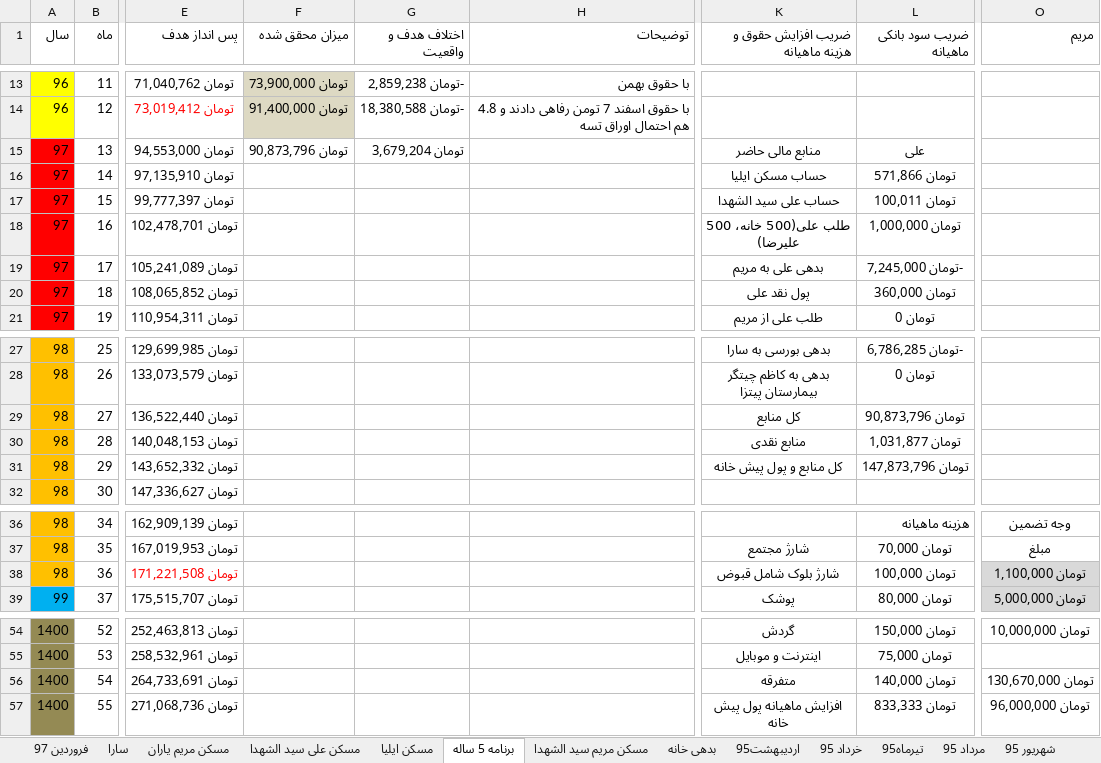
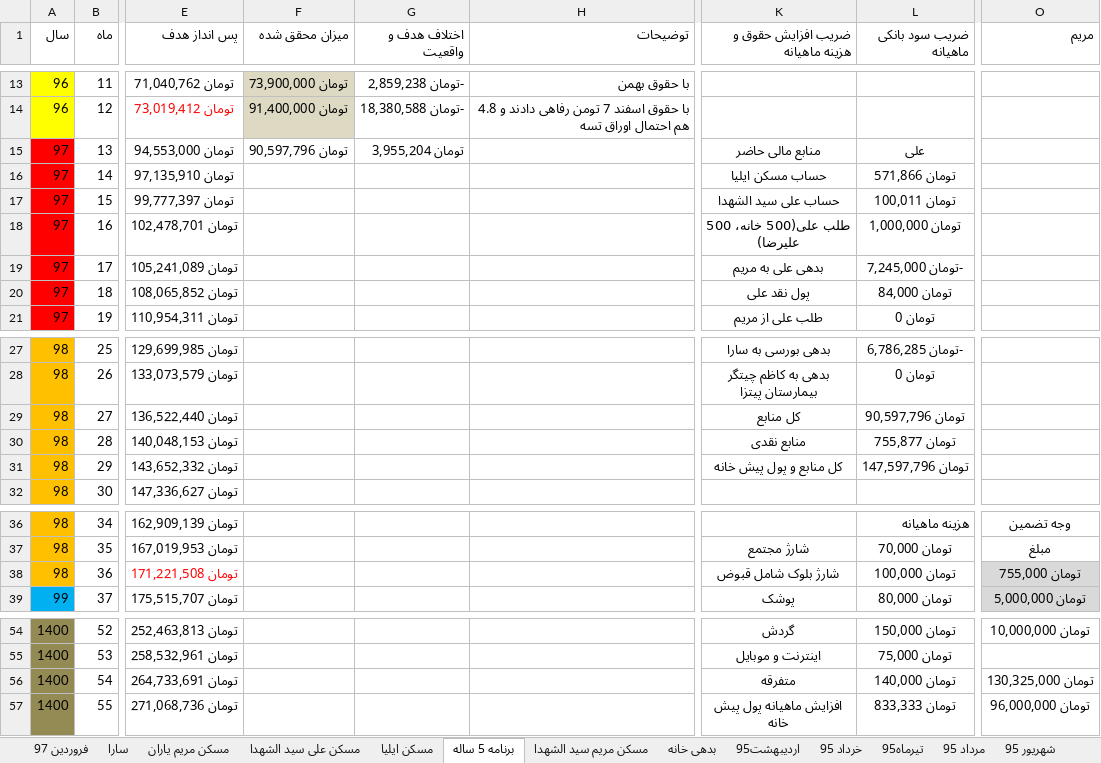
Before and after one commit to ali61n60/AudioDemo, an Excel workbook: AudioDemo/finance/finance.xlsx, sheet برنامه 5 ساله, drawn as a sheet; only a part is shown, gaps mark what is left out; values as stored, in another font and other column widths than the file's, no borders; conditional formats not drawn; the diff names each change by its address in the sheet, - before the commit and + after, or states it on an @@ line.

Commit message:
28/1/97

```diff
--- a/AudioDemo/finance/finance.xlsx (sheet برنامه 5 ساله)
+++ b/AudioDemo/finance/finance.xlsx (sheet برنامه 5 ساله)
-F15 (میزان محقق شده): تومان 90,873,796
+F15 (میزان محقق شده): تومان 90,597,796
-G15 (اختلاف هدف و واقعیت): تومان 3,679,204
+G15 (اختلاف هدف و واقعیت): تومان 3,955,204
-L20 (ضریب سود بانکی ماهیانه): تومان 360,000
+L20 (ضریب سود بانکی ماهیانه): تومان 84,000
-L29 (ضریب سود بانکی ماهیانه): تومان 90,873,796
+L29 (ضریب سود بانکی ماهیانه): تومان 90,597,796
-L30 (ضریب سود بانکی ماهیانه): تومان 1,031,877
+L30 (ضریب سود بانکی ماهیانه): تومان 755,877
-L31 (ضریب سود بانکی ماهیانه): تومان 147,873,796
+L31 (ضریب سود بانکی ماهیانه): تومان 147,597,796
-O38 (مریم): تومان 1,100,000
+O38 (مریم): تومان 755,000
-O56 (مریم): تومان 130,670,000
+O56 (مریم): تومان 130,325,000
```
